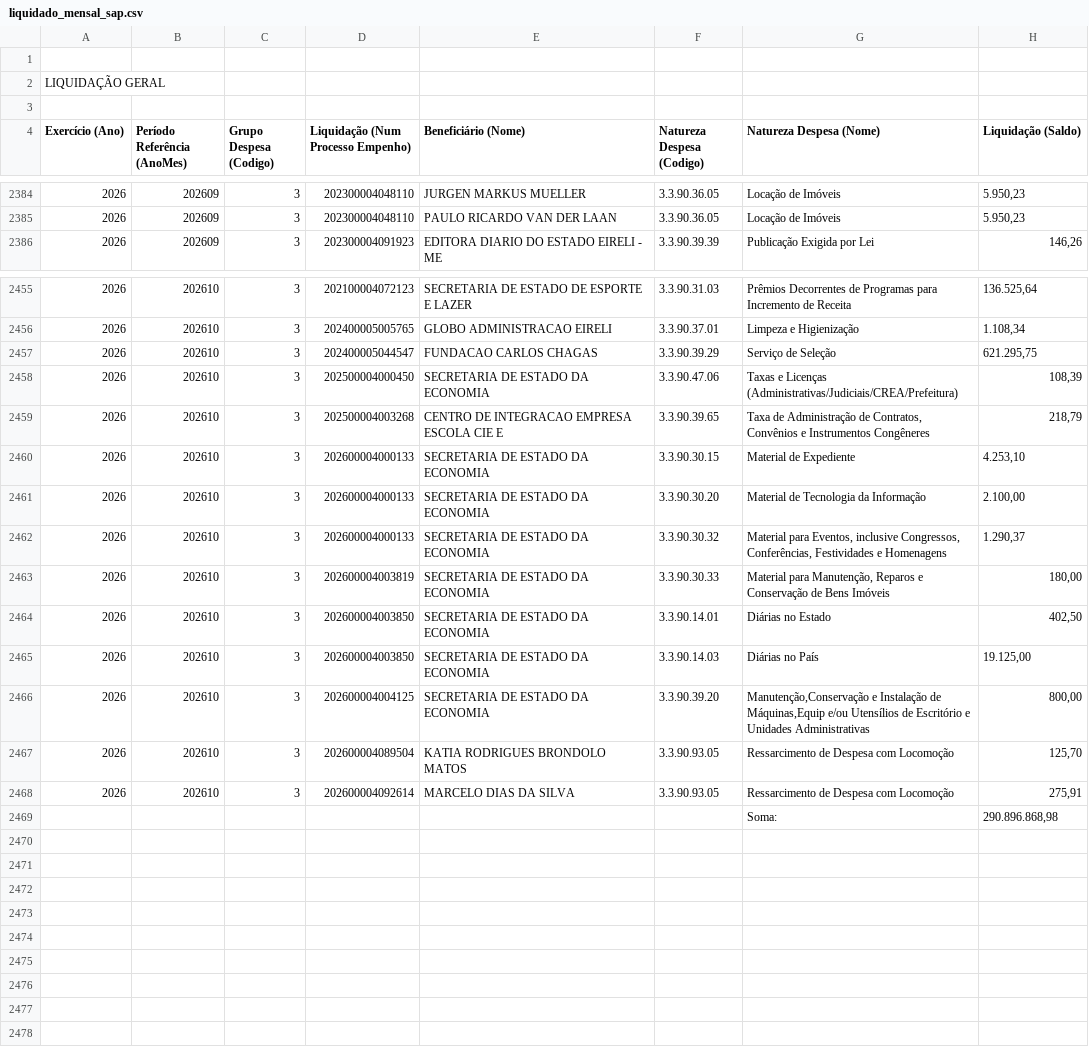
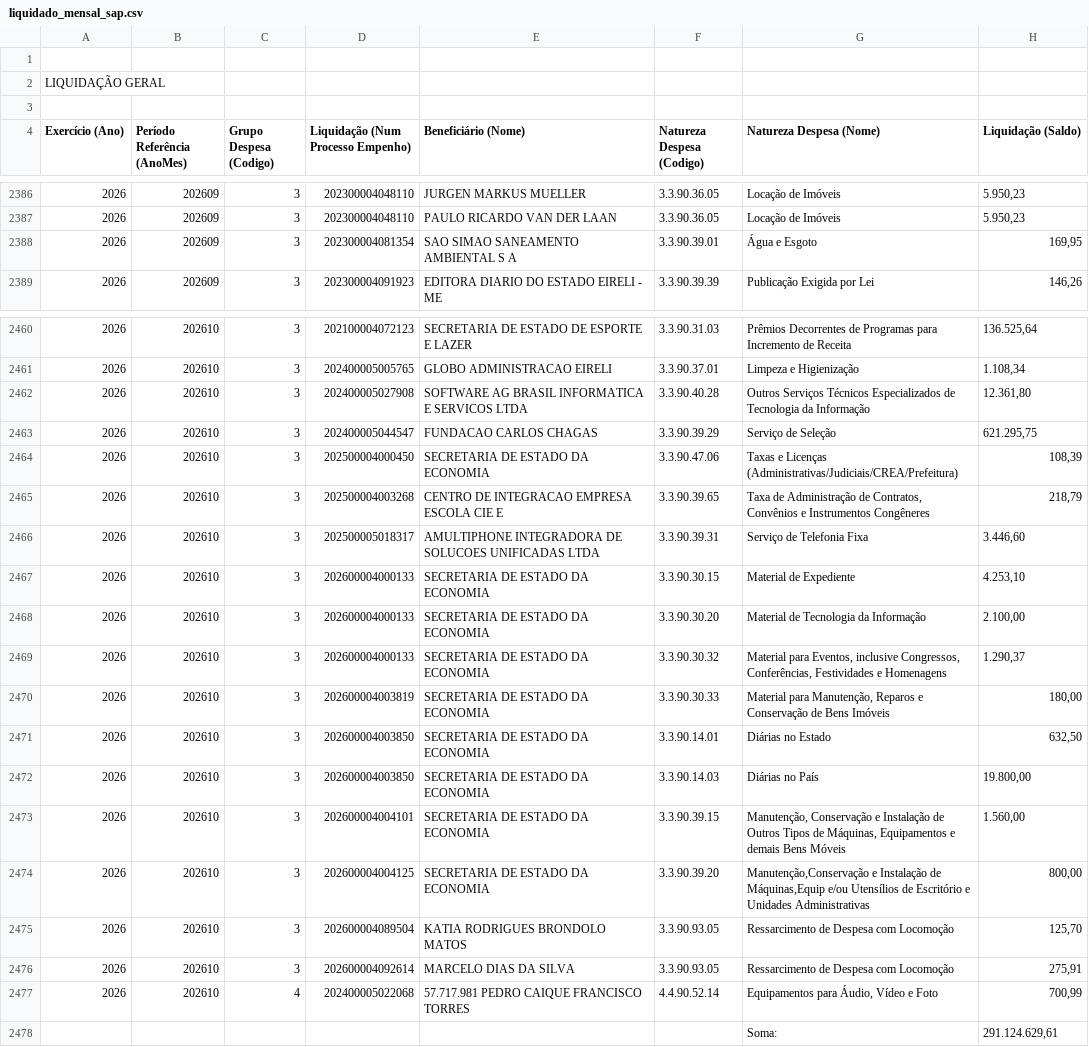
Before and after one commit to gpineconomia/painel-orcamento, a CSV file: data/liquidado_mensal_sap.csv, drawn as a sheet; only a part is shown, gaps mark what is left out; the diff covers the shown part only.

Commit message:
Atualização automática (21/10/2026 14:40): data/planilha_2026_cache.xlsx, data/planilha_cache.xlsx, data/liquidado_mensal_sap.csv

```diff
--- a/data/liquidado_mensal_sap.csv
+++ b/data/liquidado_mensal_sap.csv
@@ -2385,2 +2387,3 @@
 "2026";"202609";"3";"202300004048110";"PAULO RICARDO VAN DER LAAN";"3.3.90.36.05";"Locação de Imóveis";"5.950,23"
+"2026";"202609";"3";"202300004081354";"SAO SIMAO SANEAMENTO AMBIENTAL S A";"3.3.90.39.01";"Água e Esgoto";"169,95"
 "2026";"202609";"3";"202300004091923";"EDITORA DIARIO DO ESTADO EIRELI - ME";"3.3.90.39.39";"Publicação Exigida por Lei";"146,26"
@@ -2456,2 +2461,3 @@
 "2026";"202610";"3";"202400005005765";"GLOBO ADMINISTRACAO EIRELI";"3.3.90.37.01";"Limpeza e Higienização";"1.108,34"
+"2026";"202610";"3";"202400005027908";"SOFTWARE AG BRASIL INFORMATICA E SERVICOS LTDA";"3.3.90.40.28";"Outros Serviços Técnicos Especializados de Tecnologia da Informação";"12.361,80"
 "2026";"202610";"3";"202400005044547";"FUNDACAO CARLOS CHAGAS";"3.3.90.39.29";"Serviço de Seleção";"621.295,75"
@@ -2459,2 +2465,3 @@
 "2026";"202610";"3";"202500004003268";"CENTRO DE INTEGRACAO EMPRESA ESCOLA CIE E";"3.3.90.39.65";"Taxa de Administração de Contratos, Convênios e Instrumentos Congêneres";"218,79"
+"2026";"202610";"3";"202500005018317";"AMULTIPHONE INTEGRADORA DE SOLUCOES UNIFICADAS LTDA";"3.3.90.39.31";"Serviço de Telefonia Fixa";"3.446,60"
 "2026";"202610";"3";"202600004000133";"SECRETARIA DE ESTADO DA ECONOMIA";"3.3.90.30.15";"Material de Expediente";"4.253,10"
@@ -2463,4 +2470,5 @@
 "2026";"202610";"3";"202600004003819";"SECRETARIA DE ESTADO DA ECONOMIA";"3.3.90.30.33";"Material para Manutenção, Reparos e Conservação de Bens Imóveis";"180,00"
-"2026";"202610";"3";"202600004003850";"SECRETARIA DE ESTADO DA ECONOMIA";"3.3.90.14.01";"Diárias no Estado";"402,50"
-"2026";"202610";"3";"202600004003850";"SECRETARIA DE ESTADO DA ECONOMIA";"3.3.90.14.03";"Diárias no País";"19.125,00"
+"2026";"202610";"3";"202600004003850";"SECRETARIA DE ESTADO DA ECONOMIA";"3.3.90.14.01";"Diárias no Estado";"632,50"
+"2026";"202610";"3";"202600004003850";"SECRETARIA DE ESTADO DA ECONOMIA";"3.3.90.14.03";"Diárias no País";"19.800,00"
+"2026";"202610";"3";"202600004004101";"SECRETARIA DE ESTADO DA ECONOMIA";"3.3.90.39.15";"Manutenção, Conservação e Instalação de Outros Tipos de Máquinas, Equipamentos e demais Bens Móveis";"1.560,00"
 "2026";"202610";"3";"202600004004125";"SECRETARIA DE ESTADO DA ECONOMIA";"3.3.90.39.20";"Manutenção,Conservação e Instalação de Máquinas,Equip e/ou Utensílios de Escritório e Unidades Administrativas";"800,00"
@@ -2468,2 +2476,3 @@
 "2026";"202610";"3";"202600004092614";"MARCELO DIAS DA SILVA";"3.3.90.93.05";"Ressarcimento de Despesa com Locomoção";"275,91"
-"";"";"";"";"";"";"Soma:";"290.896.868,98"
+"2026";"202610";"4";"202400005022068";"57.717.981 PEDRO CAIQUE FRANCISCO TORRES";"4.4.90.52.14";"Equipamentos para Áudio, Vídeo e Foto";"700,99"
+"";"";"";"";"";"";"Soma:";"291.124.629,61"
```
Also changed, not shown: 4 added rows elsewhere in this file, 2 other files.
